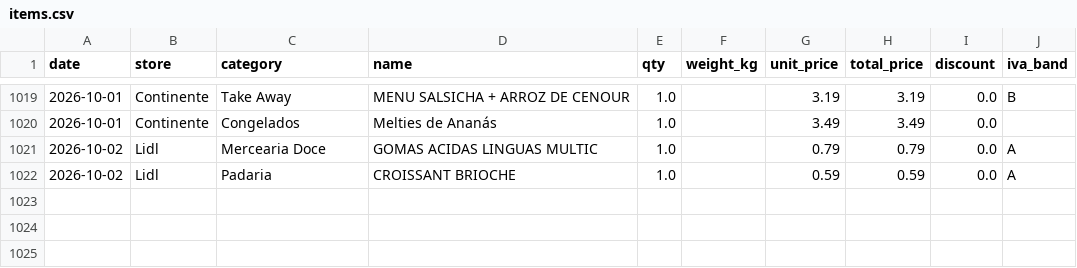
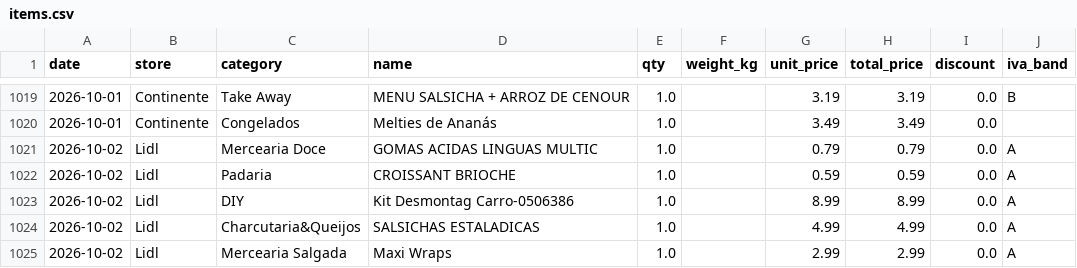
Before and after one commit to vopros21/grocery-planner, a CSV file: data/items.csv, drawn as a sheet; only a part is shown, gaps mark what is left out.

Commit message:
add receipt 250002288820261002796935_a54bdf

```diff
--- a/data/items.csv
+++ b/data/items.csv
@@ -1022 +1022,4 @@ date,store,category,name,qty,weight_kg,unit_price,total_price,discount,iva_band
 2026-10-02,Lidl,Padaria,CROISSANT BRIOCHE,1.0,,0.59,0.59,0.0,A
+2026-10-02,Lidl,DIY,Kit Desmontag Carro-0506386,1.0,,8.99,8.99,0.0,A
+2026-10-02,Lidl,Charcutaria&Queijos,SALSICHAS ESTALADICAS,1.0,,4.99,4.99,0.0,A
+2026-10-02,Lidl,Mercearia Salgada,Maxi Wraps,1.0,,2.99,2.99,0.0,A
```
